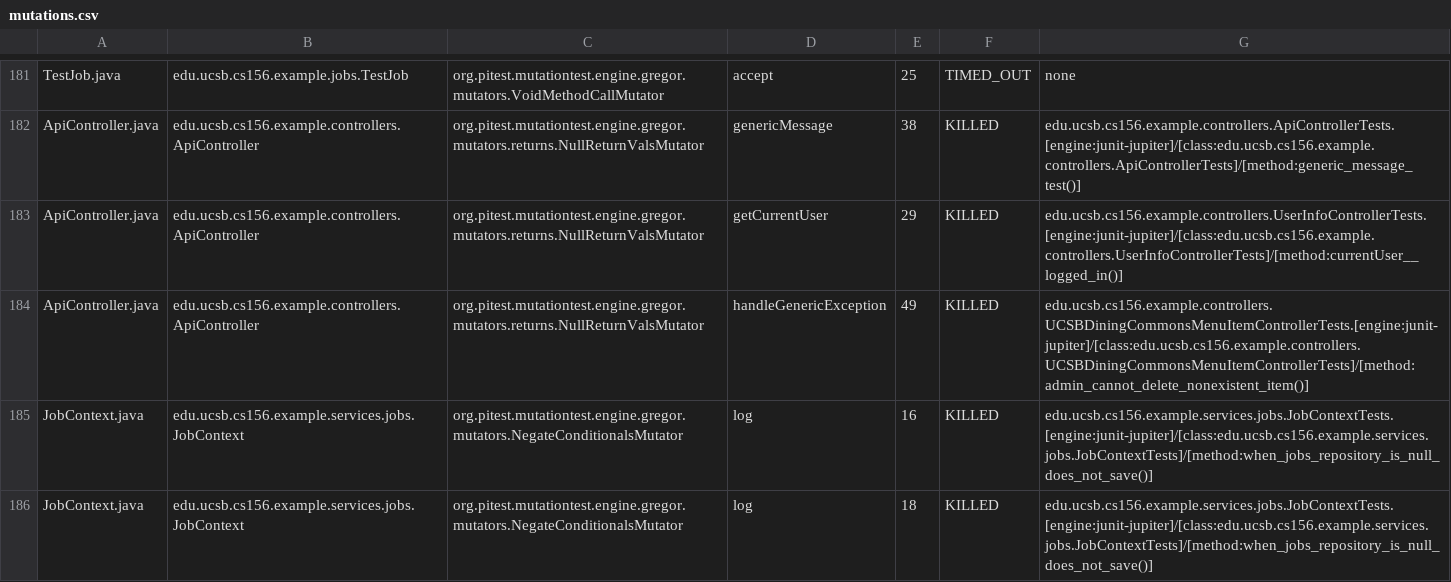
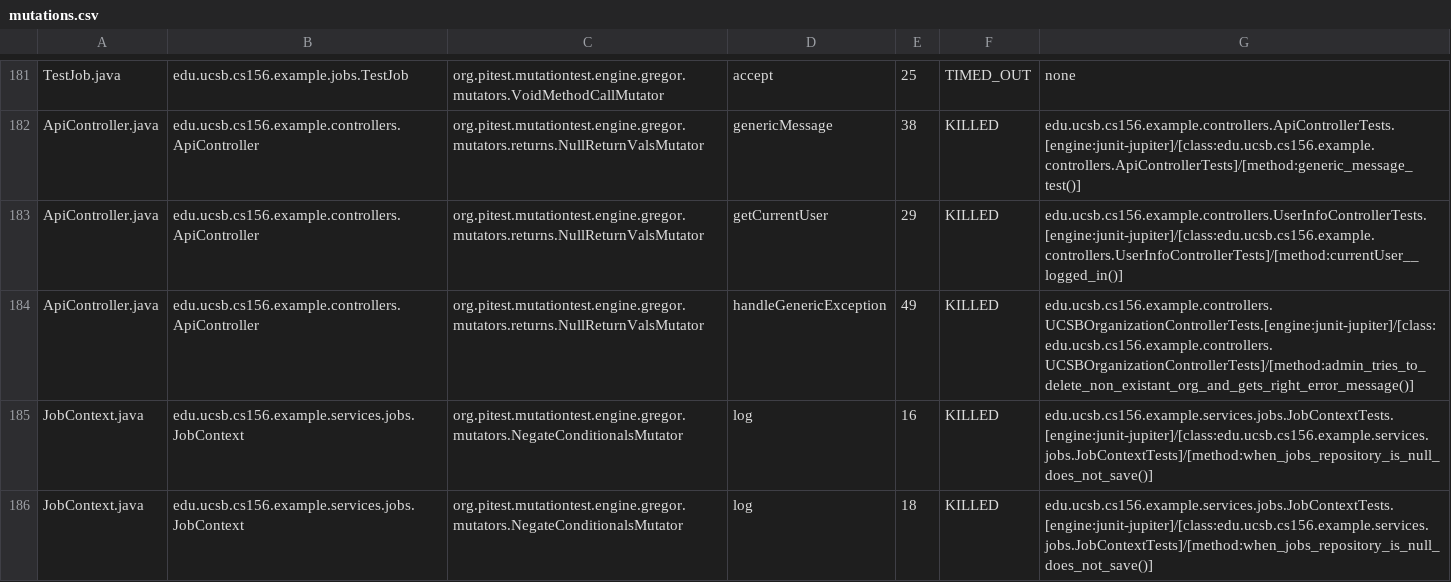
Before and after one commit to ucsb-cs156-s25/team02-s25-02, a CSV file: prs/126/pitest/mutations.csv, drawn as a sheet; only a part is shown, gaps mark what is left out.

Commit message:
Deploying to gh-pages from @ ucsb-cs156-s25/team02-s25-02@c1530e6395a8c12d242dccc50040a73ed34db381 🚀

```diff
--- a/prs/126/pitest/mutations.csv
+++ b/prs/126/pitest/mutations.csv
@@ -183,3 +183,3 @@ ApiController.java,edu.ucsb.cs156.example.controllers.ApiController,org.pitest.m
 ApiController.java,edu.ucsb.cs156.example.controllers.ApiController,org.pitest.mutationtest.engine.gregor.mutators.returns.NullReturnValsMutator,getCurrentUser,29,KILLED,edu.ucsb.cs156.example.controllers.UserInfoControllerTests.[engine:junit-jupiter]/[class:edu.ucsb.cs156.example.controllers.UserInfoControllerTests]/[method:currentUser__logged_in()]
-ApiController.java,edu.ucsb.cs156.example.controllers.ApiController,org.pitest.mutationtest.engine.gregor.mutators.returns.NullReturnValsMutator,handleGenericException,49,KILLED,edu.ucsb.cs156.example.controllers.UCSBDiningCommonsMenuItemControllerTests.[engine:junit-jupiter]/[class:edu.ucsb.cs156.example.controllers.UCSBDiningCommonsMenuItemControllerTests]/[method:admin_cannot_delete_nonexistent_item()]
+ApiController.java,edu.ucsb.cs156.example.controllers.ApiController,org.pitest.mutationtest.engine.gregor.mutators.returns.NullReturnValsMutator,handleGenericException,49,KILLED,edu.ucsb.cs156.example.controllers.UCSBOrganizationControllerTests.[engine:junit-jupiter]/[class:edu.ucsb.cs156.example.controllers.UCSBOrganizationControllerTests]/[method:admin_tries_to_delete_non_existant_org_and_gets_right_error_message()]
 JobContext.java,edu.ucsb.cs156.example.services.jobs.JobContext,org.pitest.mutationtest.engine.gregor.mutators.NegateConditionalsMutator,log,16,KILLED,edu.ucsb.cs156.example.services.jobs.JobContextTests.[engine:junit-jupiter]/[class:edu.ucsb.cs156.example.services.jobs.JobContextTests]/[method:when_jobs_repository_is_null_does_not_save()]
```
Also changed, not shown: 21 other files.
